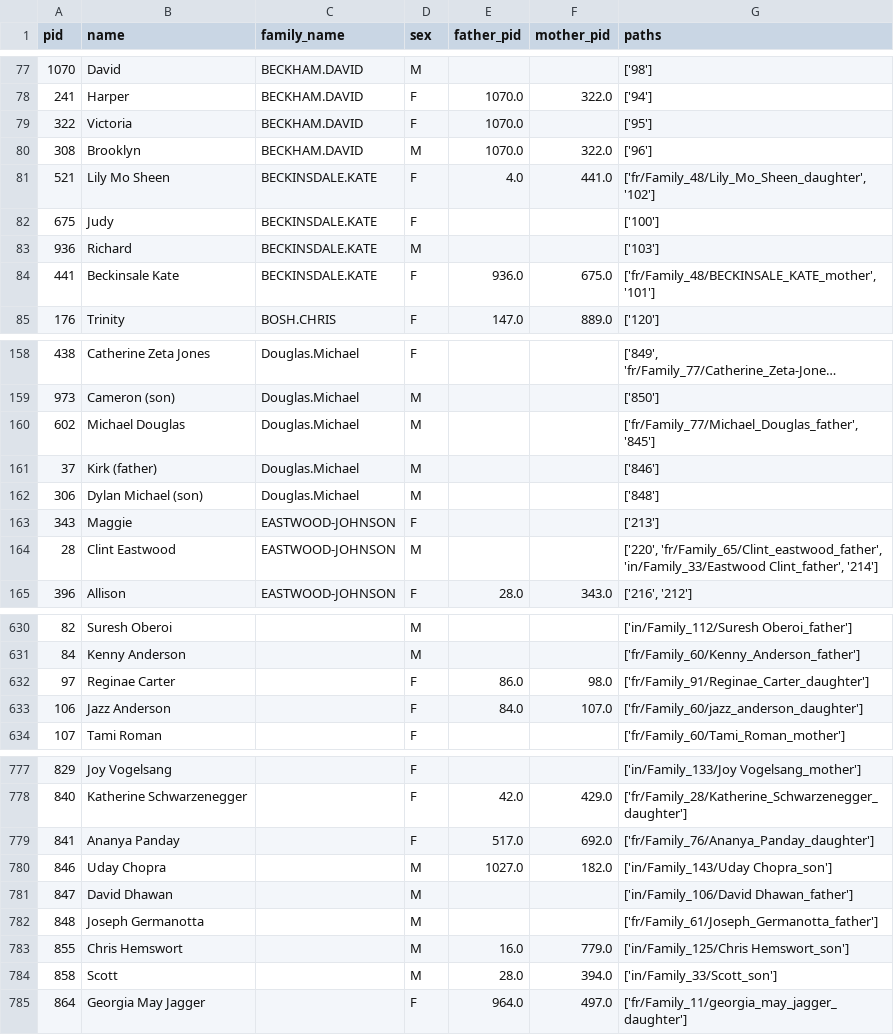
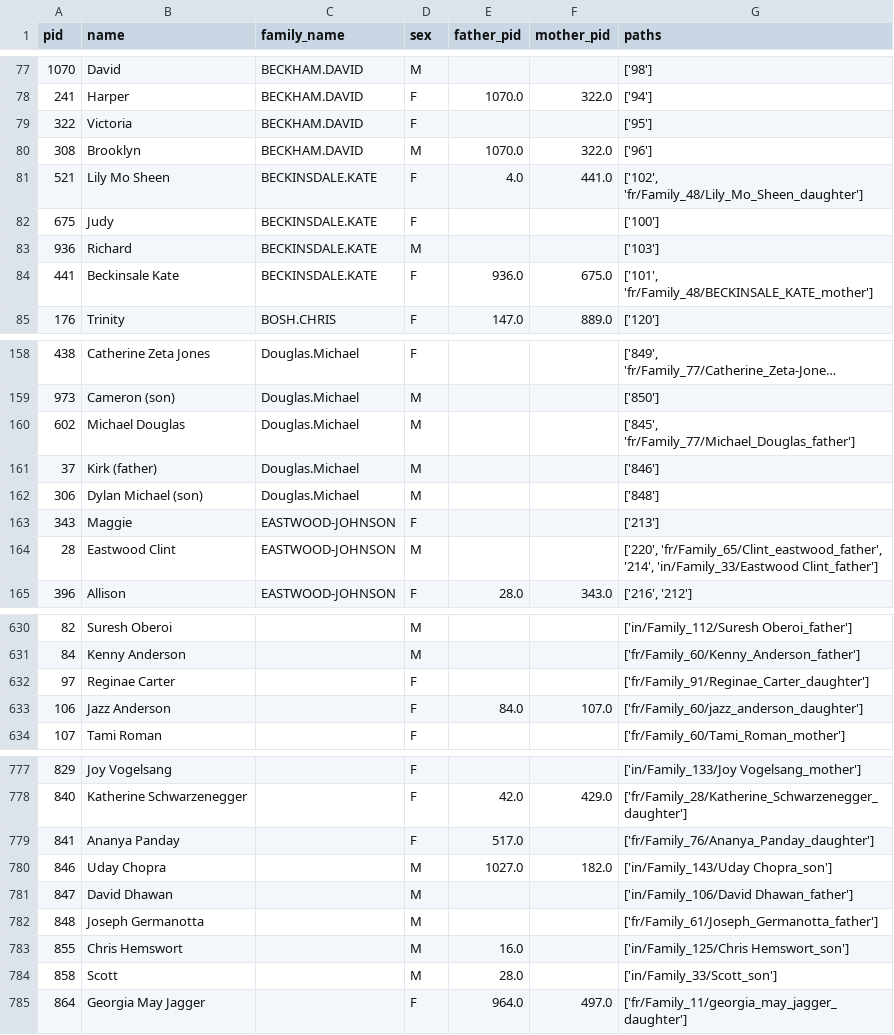
Before and after one commit to arruw/fri-2021-masters-kindb-merge, a CSV file: annotations/kin-persons.csv, drawn as a sheet; only a part is shown, gaps mark what is left out; long unchanged cells end in …; the diff covers the shown part only.

```diff
--- a/annotations/kin-persons.csv
+++ b/annotations/kin-persons.csv
@@ -78,8 +78,8 @@ pid,name,family_name,sex,father_pid,mother_pid,paths
 241,Harper,BECKHAM.DAVID,F,1070.0,322.0,['94']
-322,Victoria,BECKHAM.DAVID,F,1070.0,,['95']
+322,Victoria,BECKHAM.DAVID,F,,,['95']
 308,Brooklyn,BECKHAM.DAVID,M,1070.0,322.0,['96']
-521,Lily Mo Sheen,BECKINSDALE.KATE,F,4.0,441.0,"['fr/Family_48/Lily_Mo_Sheen_daughter', '102']"
+521,Lily Mo Sheen,BECKINSDALE.KATE,F,4.0,441.0,"['102', 'fr/Family_48/Lily_Mo_Sheen_daughter']"
 675,Judy,BECKINSDALE.KATE,F,,,['100']
 936,Richard,BECKINSDALE.KATE,M,,,['103']
-441,Beckinsale Kate,BECKINSDALE.KATE,F,936.0,675.0,"['fr/Family_48/BECKINSALE_KATE_mother', '101']"
+441,Beckinsale Kate,BECKINSDALE.KATE,F,936.0,675.0,"['101', 'fr/Family_48/BECKINSALE_KATE_mother']"
 176,Trinity,BOSH.CHRIS,F,147.0,889.0,['120']
@@ -159,3 +159,3 @@ pid,name,family_name,sex,father_pid,mother_pid,paths
 973,Cameron (son),Douglas.Michael,M,,,['850']
-602,Michael Douglas,Douglas.Michael,M,,,"['fr/Family_77/Michael_Douglas_father', '845']"
+602,Michael Douglas,Douglas.Michael,M,,,"['845', 'fr/Family_77/Michael_Douglas_father']"
 37,Kirk (father),Douglas.Michael,M,,,['846']
@@ -163,3 +163,3 @@ pid,name,family_name,sex,father_pid,mother_pid,paths
 343,Maggie,EASTWOOD-JOHNSON,F,,,['213']
-28,Clint Eastwood,EASTWOOD-JOHNSON,M,,,"['220', 'fr/Family_65/Clint_eastwood_father', 'in/Family_33/Eastwood Clint_father', '214']"
+28,Eastwood Clint,EASTWOOD-JOHNSON,M,,,"['220', 'fr/Family_65/Clint_eastwood_father', '214', 'in/Family_33/Eastwood Clint_father']"
 396,Allison,EASTWOOD-JOHNSON,F,28.0,343.0,"['216', '212']"
@@ -631,3 +631,3 @@ pid,name,family_name,sex,father_pid,mother_pid,paths
 84,Kenny Anderson,,M,,,['fr/Family_60/Kenny_Anderson_father']
-97,Reginae Carter,,F,86.0,98.0,['fr/Family_91/Reginae_Carter_daughter']
+97,Reginae Carter,,F,,,['fr/Family_91/Reginae_Carter_daughter']
 106,Jazz Anderson,,F,84.0,107.0,['fr/Family_60/jazz_anderson_daughter']
@@ -778,3 +778,3 @@ pid,name,family_name,sex,father_pid,mother_pid,paths
 840,Katherine Schwarzenegger,,F,42.0,429.0,['fr/Family_28/Katherine_Schwarzenegger_daughter']
-841,Ananya Panday,,F,517.0,692.0,['fr/Family_76/Ananya_Panday_daughter']
+841,Ananya Panday,,F,517.0,,['fr/Family_76/Ananya_Panday_daughter']
 846,Uday Chopra,,M,1027.0,182.0,['in/Family_143/Uday Chopra_son']
@@ -782,4 +782,4 @@ pid,name,family_name,sex,father_pid,mother_pid,paths
 848,Joseph Germanotta,,M,,,['fr/Family_61/Joseph_Germanotta_father']
-855,Chris Hemswort,,M,16.0,779.0,['in/Family_125/Chris Hemswort_son']
-858,Scott,,M,28.0,394.0,['in/Family_33/Scott_son']
+855,Chris Hemswort,,M,16.0,,['in/Family_125/Chris Hemswort_son']
+858,Scott,,M,28.0,,['in/Family_33/Scott_son']
 864,Georgia May Jagger,,F,964.0,497.0,['fr/Family_11/georgia_may_jagger_daughter']
```
Also changed, not shown: 48 edited cells elsewhere in this file, 4 other files.
